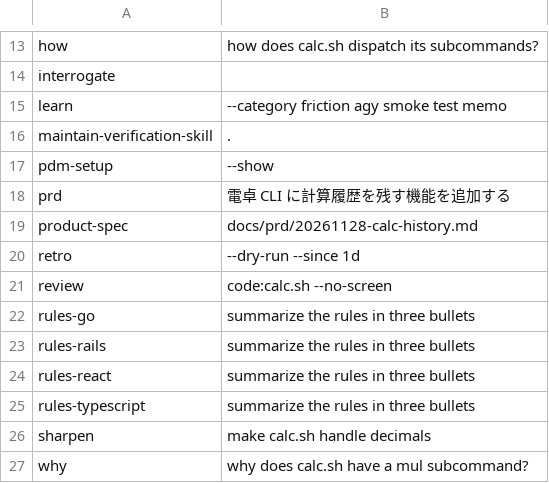
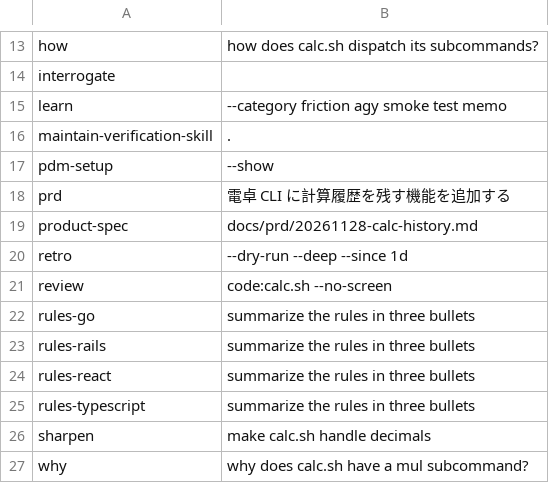
Before and after one commit to naoking158/custom-slash-command, a TSV file: scripts/agy-smoke/cases.tsv, drawn as a sheet; only a part is shown, gaps mark what is left out.

```diff
--- a/scripts/agy-smoke/cases.tsv
+++ b/scripts/agy-smoke/cases.tsv
@@ -19,3 +19,3 @@ prd	電卓 CLI に計算履歴を残す機能を追加する
 product-spec	docs/prd/20261128-calc-history.md
-retro	--dry-run --since 1d
+retro	--dry-run --deep --since 1d
 review	code:calc.sh --no-screen
```
Also changed, not shown: 6 other files.
